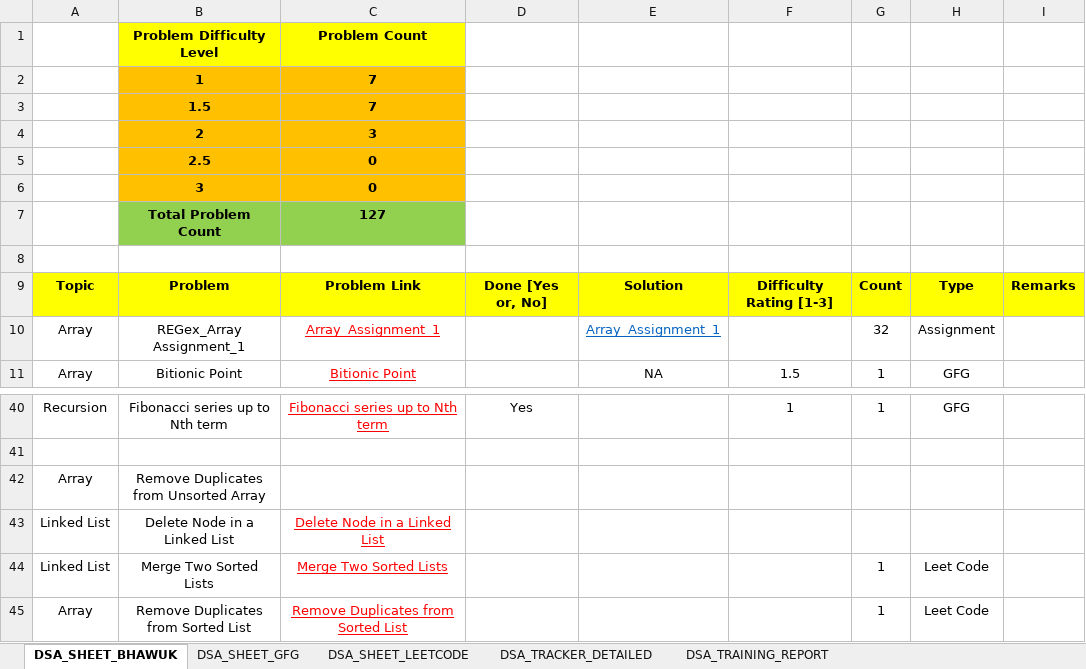
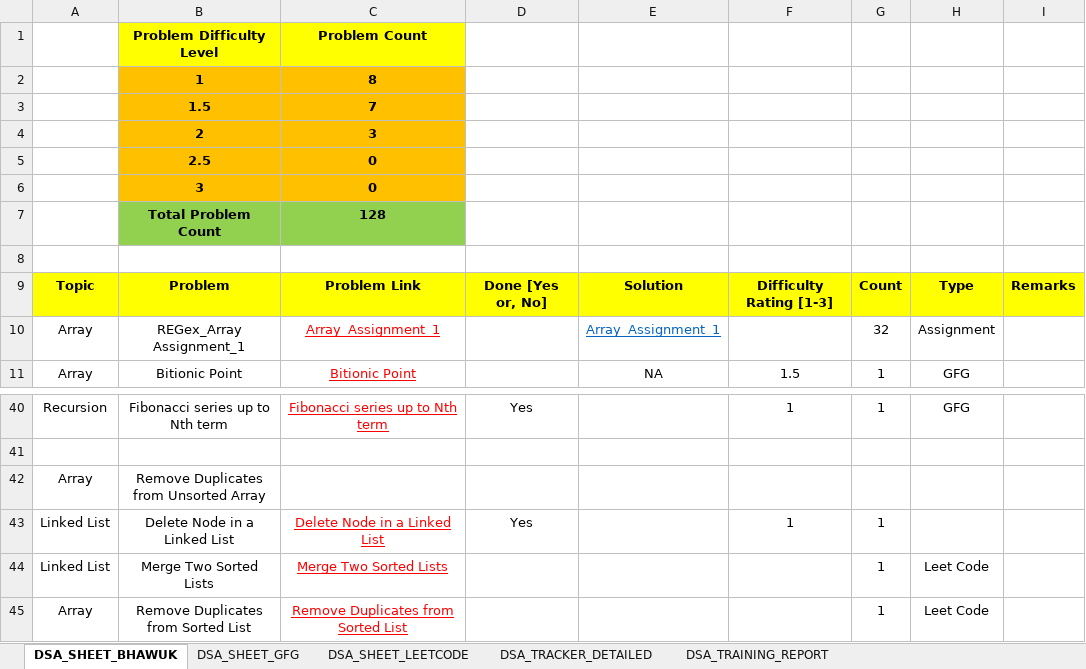
Before and after one commit to geeky-bhawuk-arora/data-structures-and-algorithms, an Excel workbook: DSA Tracker.xlsx, sheet DSA_SHEET_BHAWUK, drawn as a sheet; only a part is shown, gaps mark what is left out; values as stored, in another font and other column widths than the file's, no borders; the diff names each change by its address in the sheet, - before the commit and + after, or states it on an @@ line.

Commit message:
Updated Excel File & Added File -> Delete Node in Linked List

```diff
--- a/DSA Tracker.xlsx (sheet DSA_SHEET_BHAWUK)
+++ b/DSA Tracker.xlsx (sheet DSA_SHEET_BHAWUK)
-C2: 7
+C2: 8
-C7: 127
+C7: 128
-D43: (empty)
+D43: Yes
-F43: (empty)
+F43: 1
-G43: (empty)
+G43: 1
```
Also changed, not shown: 1 other file.
